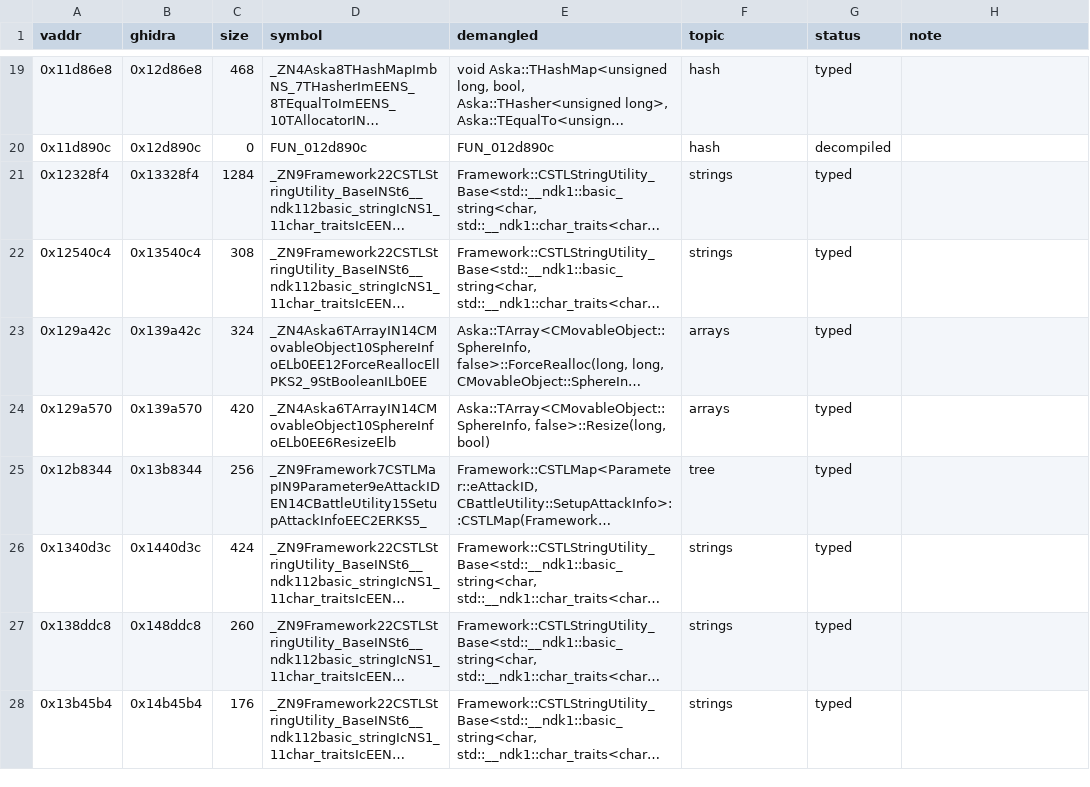
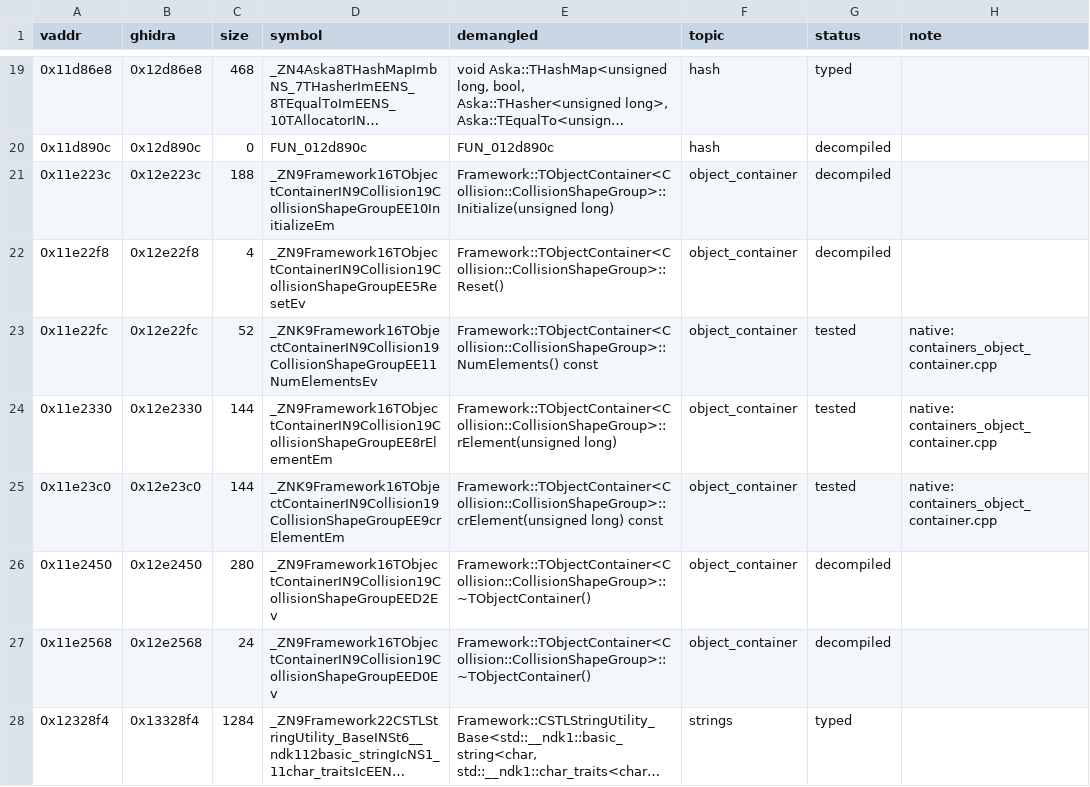
Before and after one commit to e45lee/star-ocean-anamesis-native, a TSV file: port/decomp/containers/symbols.tsv, drawn as a sheet; only a part is shown, gaps mark what is left out; the shorter side is filled out with more unchanged rows; long unchanged cells end in …; the diff covers the shown part only; the diff names each change by its address in the sheet, - before the commit and + after, or states it on an @@ line.

```diff
--- a/port/decomp/containers/symbols.tsv
+++ b/port/decomp/containers/symbols.tsv
+row 21: 0x11e223c | 0x12e223c | 188 | _ZN9Framework16TObjectContainerIN9Collision19CollisionShapeGroupEE10InitializeEm | Framework::TObjectContainer<Collision::CollisionShapeGroup>::Initialize(unsigned long) | object_container | decompiled
+row 22: 0x11e22f8 | 0x12e22f8 | 4 | _ZN9Framework16TObjectContainerIN9Collision19CollisionShapeGroupEE5ResetEv | Framework::TObjectContainer<Collision::CollisionShapeGroup>::Reset() | object_container | decompiled
+row 23: 0x11e22fc | 0x12e22fc | 52 | _ZNK9Framework16TObjectContainerIN9Collision19CollisionShapeGroupEE11NumElementsEv | Framework::TObjectContainer<Collision::CollisionShapeGroup>::NumElements() const | object_container | tested | native: containers_object_container.cpp
+row 24: 0x11e2330 | 0x12e2330 | 144 | _ZN9Framework16TObjectContainerIN9Collision19CollisionShapeGroupEE8rElementEm | Framework::TObjectContainer<Collision::CollisionShapeGroup>::rElement(unsigned long) | object_container | tested | native: containers_object_container.cpp
+row 25: 0x11e23c0 | 0x12e23c0 | 144 | _ZNK9Framework16TObjectContainerIN9Collision19CollisionShapeGroupEE9crElementEm | Framework::TObjectContainer<Collision::CollisionShapeGroup>::crElement(unsigned long) const | object_container | tested | native: containers_object_container.cpp
+row 26: 0x11e2450 | 0x12e2450 | 280 | _ZN9Framework16TObjectContainerIN9Collision19CollisionShapeGroupEED2Ev | Framework::TObjectContainer<Collision::CollisionShapeGroup>::~TObjectContainer() | object_container | decompiled
+row 27: 0x11e2568 | 0x12e2568 | 24 | _ZN9Framework16TObjectContainerIN9Collision19CollisionShapeGroupEED0Ev | Framework::TObjectContainer<Collision::CollisionShapeGroup>::~TObjectContainer() | object_container | decompiled
```
Also changed, not shown: 14 added rows and 2 edited cells elsewhere in this file, port/decomp/libcxx/symbols.tsv, 13 other files.
